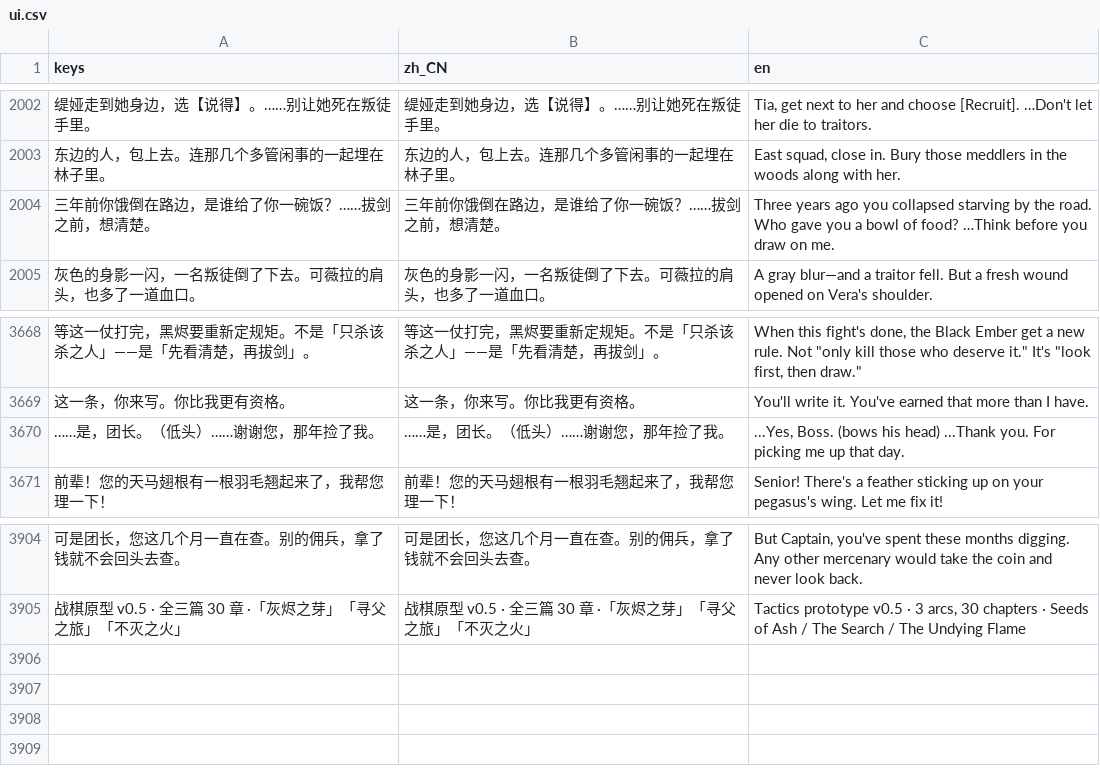
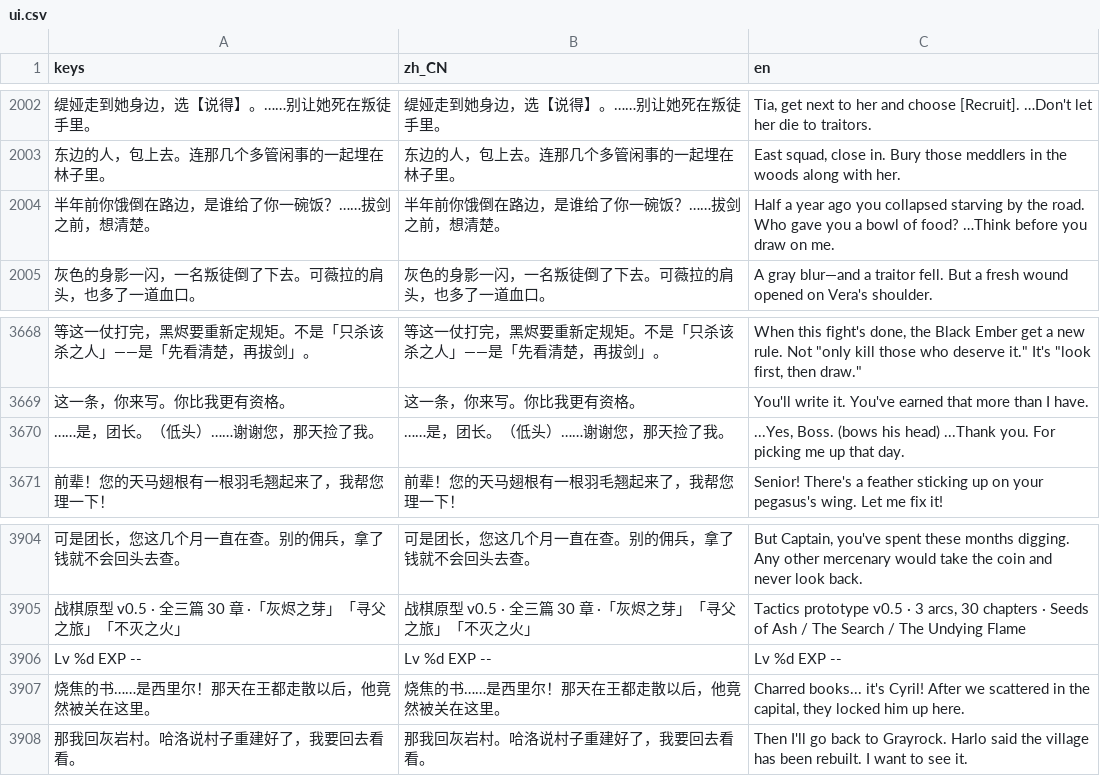
Before and after one commit to JokerLuSY/taptap-games, a CSV file: ember_oath/locale/ui.csv, drawn as a sheet; only a part is shown, gaps mark what is left out.

```diff
--- a/ember_oath/locale/ui.csv
+++ b/ember_oath/locale/ui.csv
@@ -2003,3 +2003,3 @@
 "东边的人，包上去。连那几个多管闲事的一起埋在林子里。","东边的人，包上去。连那几个多管闲事的一起埋在林子里。","East squad, close in. Bury those meddlers in the woods along with her."
-"三年前你饿倒在路边，是谁给了你一碗饭？……拔剑之前，想清楚。","三年前你饿倒在路边，是谁给了你一碗饭？……拔剑之前，想清楚。","Three years ago you collapsed starving by the road. Who gave you a bowl of food? …Think before you draw on me."
+"半年前你饿倒在路边，是谁给了你一碗饭？……拔剑之前，想清楚。","半年前你饿倒在路边，是谁给了你一碗饭？……拔剑之前，想清楚。","Half a year ago you collapsed starving by the road. Who gave you a bowl of food? …Think before you draw on me."
 "灰色的身影一闪，一名叛徒倒了下去。可薇拉的肩头，也多了一道血口。","灰色的身影一闪，一名叛徒倒了下去。可薇拉的肩头，也多了一道血口。","A gray blur—and a traitor fell. But a fresh wound opened on Vera's shoulder."
@@ -3669,3 +3669,3 @@
 "这一条，你来写。你比我更有资格。","这一条，你来写。你比我更有资格。","You'll write it. You've earned that more than I have."
-"……是，团长。（低头）……谢谢您，那年捡了我。","……是，团长。（低头）……谢谢您，那年捡了我。","...Yes, Boss. (bows his head) ...Thank you. For picking me up that day."
+"……是，团长。（低头）……谢谢您，那天捡了我。","……是，团长。（低头）……谢谢您，那天捡了我。","...Yes, Boss. (bows his head) ...Thank you. For picking me up that day."
 "前辈！您的天马翅根有一根羽毛翘起来了，我帮您理一下！","前辈！您的天马翅根有一根羽毛翘起来了，我帮您理一下！","Senior! There's a feather sticking up on your pegasus's wing. Let me fix it!"
@@ -3905 +3905,4 @@
 "战棋原型 v0.5 · 全三篇 30 章 ·「灰烬之芽」「寻父之旅」「不灭之火」","战棋原型 v0.5 · 全三篇 30 章 ·「灰烬之芽」「寻父之旅」「不灭之火」","Tactics prototype v0.5 · 3 arcs, 30 chapters · Seeds of Ash / The Search / The Undying Flame"
+"Lv %d    EXP --","Lv %d    EXP --","Lv %d    EXP --"
+"烧焦的书……是西里尔！那天在王都走散以后，他竟然被关在这里。","烧焦的书……是西里尔！那天在王都走散以后，他竟然被关在这里。","Charred books... it's Cyril! After we scattered in the capital, they locked him up here."
+"那我回灰岩村。哈洛说村子重建好了，我要回去看看。","那我回灰岩村。哈洛说村子重建好了，我要回去看看。","Then I'll go back to Grayrock. Harlo said the village has been rebuilt. I want to see it."
```
Also changed, not shown: 17 other files.
